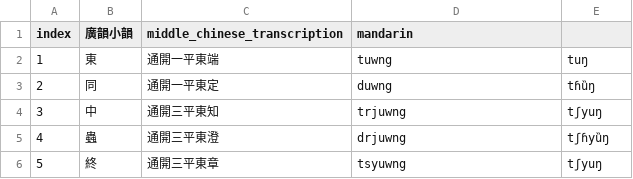
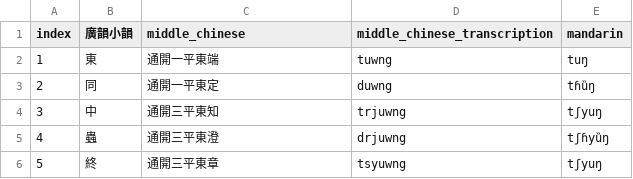
Before and after one commit to hhliow/mandarin, a TSV file: hhliow/kwangx_ghiun_deduced_mandairn_syllabary.tsv, drawn as a sheet; only a part is shown.

Commit message:
Update kwangx_ghiun_deduced_mandairn_syllabary.tsv

```diff
--- a/hhliow/kwangx_ghiun_deduced_mandairn_syllabary.tsv
+++ b/hhliow/kwangx_ghiun_deduced_mandairn_syllabary.tsv
@@ -1,2 +1,2 @@
-index	廣韻小韻	middle_chinese_transcription	mandarin
+index	廣韻小韻	middle_chinese	middle_chinese_transcription	mandarin
 1	東	通開一平東端	tuwng	tuŋ
```
